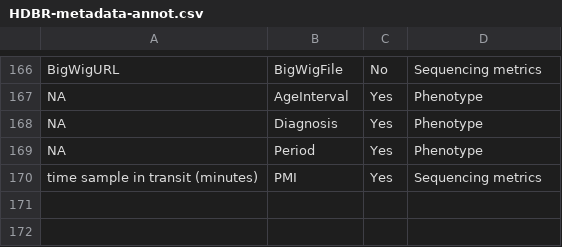
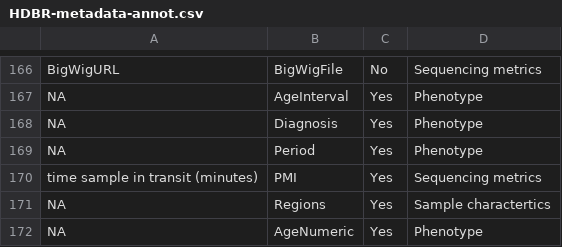
Before and after one commit to urwahnawaz/brain_transcriptome, a CSV file: annotations/HDBR-metadata-annot.csv, drawn as a sheet; only a part is shown, gaps mark what is left out; the diff names each change by its address in the sheet, - before the commit and + after, or states it on an @@ line.

Commit message:
changes metadata

```diff
--- a/annotations/HDBR-metadata-annot.csv
+++ b/annotations/HDBR-metadata-annot.csv
+row 171: NA | Regions | Yes | Sample charactertics
+row 172: NA | AgeNumeric | Yes | Phenotype
```
Also changed, not shown: annotations/GTEx-metadata-annot.csv, annotations/Ramaker-2017-metadata-annot.csv.
